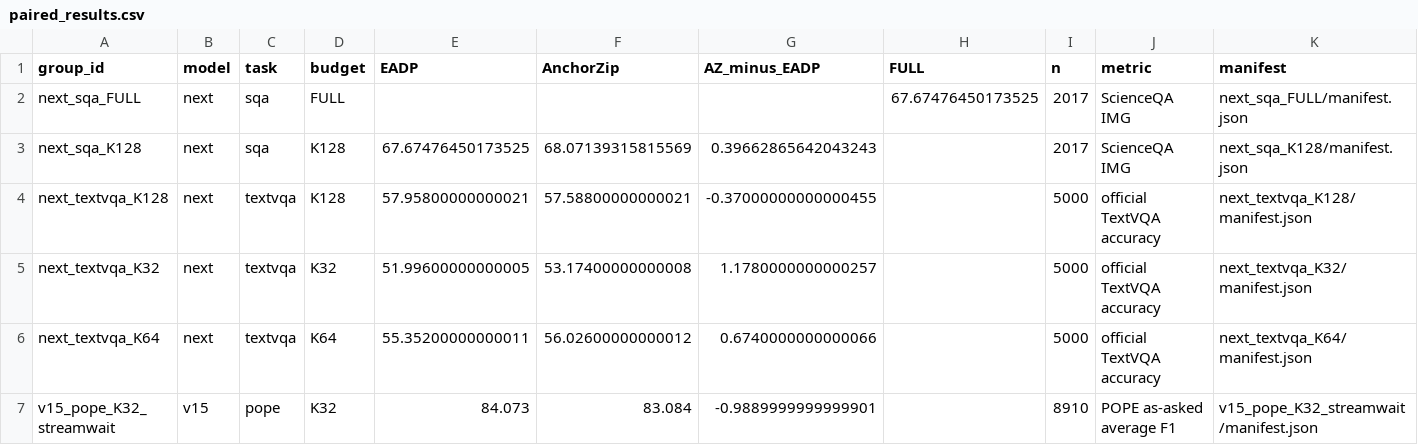
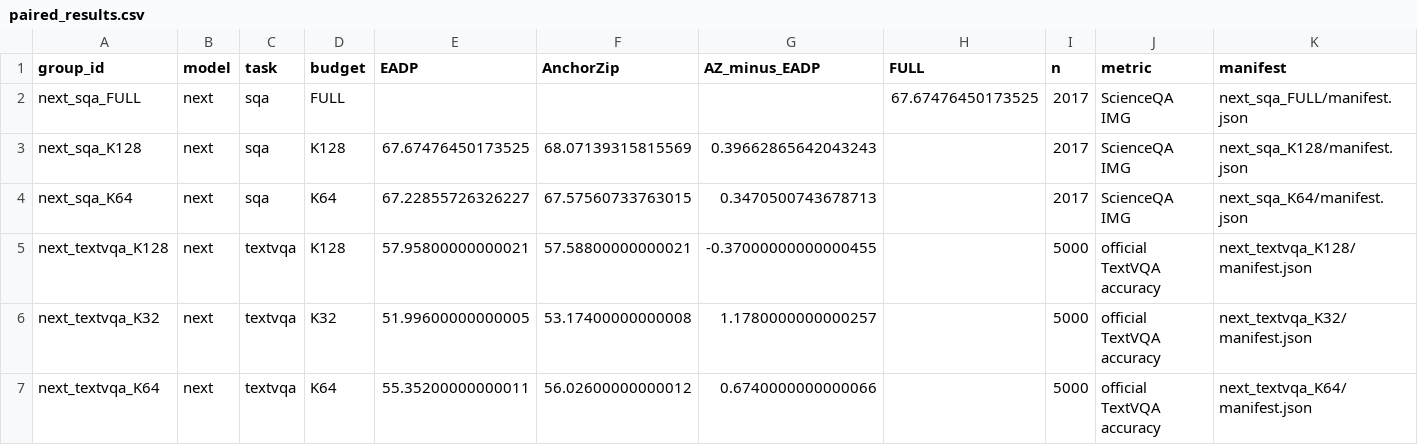
Before and after one commit to Code-Yan-ZX/EADP, a CSV file: Qwen_vl/outputs/anchor_completion_validation/records_20261003/audit_followup_20261008/published_results/paired_results.csv, drawn as a sheet; only a part is shown; the shorter side is filled out with more unchanged rows; the diff names each change by its address in the sheet, - before the commit and + after, or states it on an @@ line.

Commit message:
Publish completed EADP repair groups
Groups: next_sqa_K64

Complete predictions, official score checks, runtime/protocol evidence and SHA256 manifests are archived per group. The live checkout index and user edits are preserved.

```diff
--- a/Qwen_vl/outputs/anchor_completion_validation/records_20261003/audit_followup_20261008/published_results/paired_results.csv
+++ b/Qwen_vl/outputs/anchor_completion_validation/records_20261003/audit_followup_20261008/published_results/paired_results.csv
+row 4: next_sqa_K64 | next | sqa | K64 | 67.22855726326227 | 67.57560733763015 | 0.3470500743678713 |  | 2017 | ScienceQA IMG | next_sqa_K64/manifest.json
```
Also changed, not shown: 4 other files.
